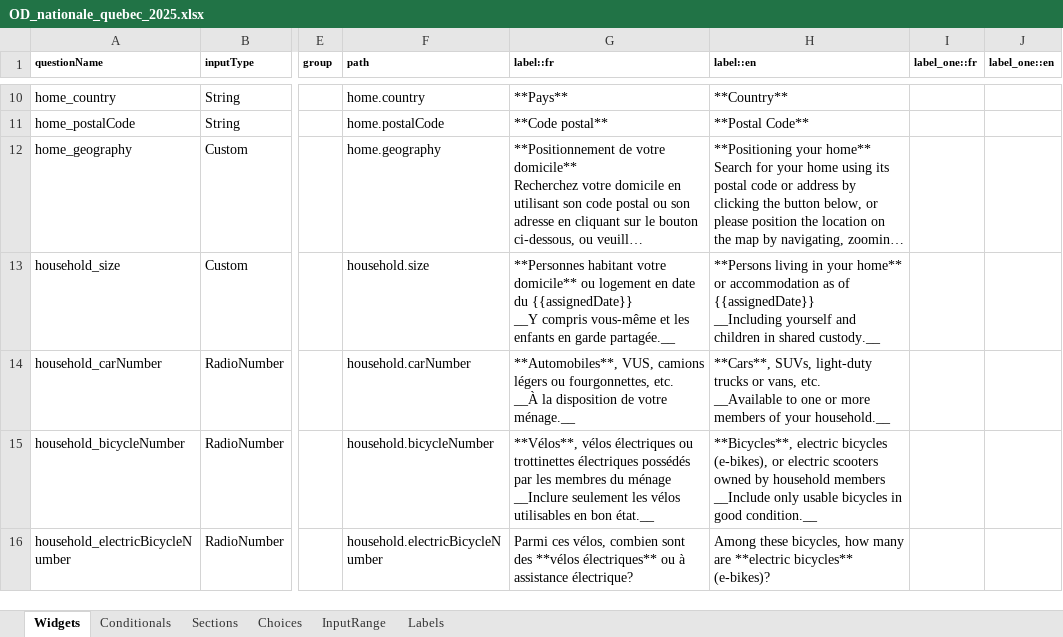
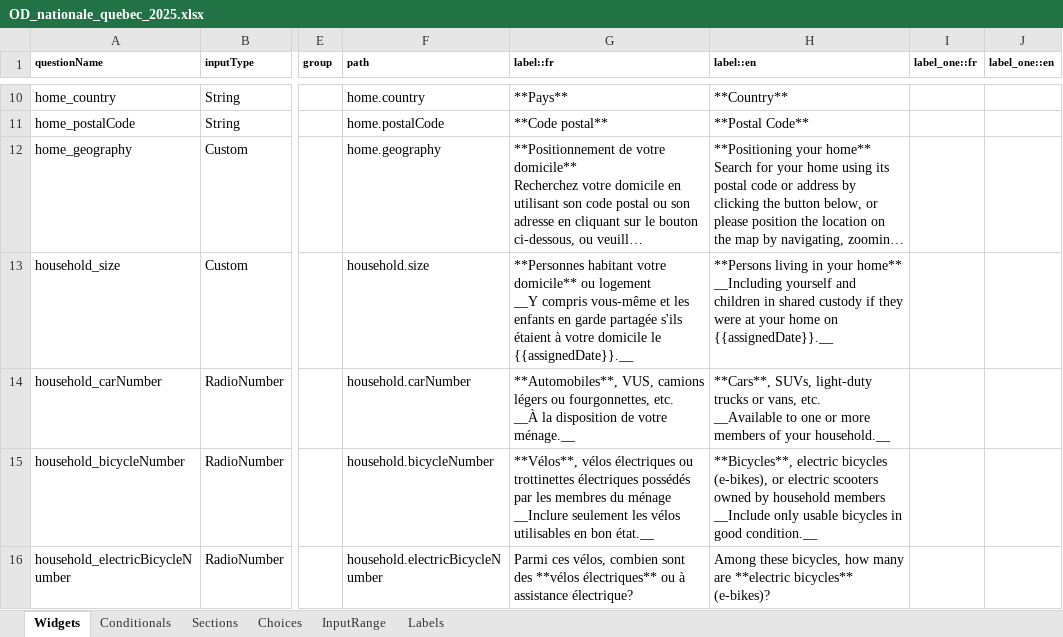
Before and after one commit to chairemobilite/od_nationale_quebec, an Excel workbook: survey/references/OD_nationale_quebec_2025.xlsx, sheet Widgets, drawn as a sheet; only a part is shown, gaps mark what is left out; long unchanged cells end in …; values as stored, in another font and other column widths than the file's, no borders; charts and pictures and conditional formats not drawn; ↵ is a line break in a cell; the diff names each change by its address in the sheet, - before the commit and + after, or states it on an @@ line.

Commit message:
Label: Revert back to the household_size best label.

```diff
--- a/survey/references/OD_nationale_quebec_2025.xlsx (sheet Widgets)
+++ b/survey/references/OD_nationale_quebec_2025.xlsx (sheet Widgets)
-G13 (label::fr): …ou logement en date du {{assignedDate}} ↵ __Y compris vous-même et les enfants en garde partagée.__
+G13 (label::fr): …ou logement ↵ __Y compris vous-même et les enfants en garde partagée s'ils étaient à votre domicile le {{assignedDate}}.__
-H13 (label::en): …your home** or accommodation as of {{assignedDate}} ↵ __Including yourself and children in shared custody.__
+H13 (label::en): …your home** ↵ __Including yourself and children in shared custody if they were at your home on {{assignedDate}}.__
```
Also changed, not shown: 6 other files.
